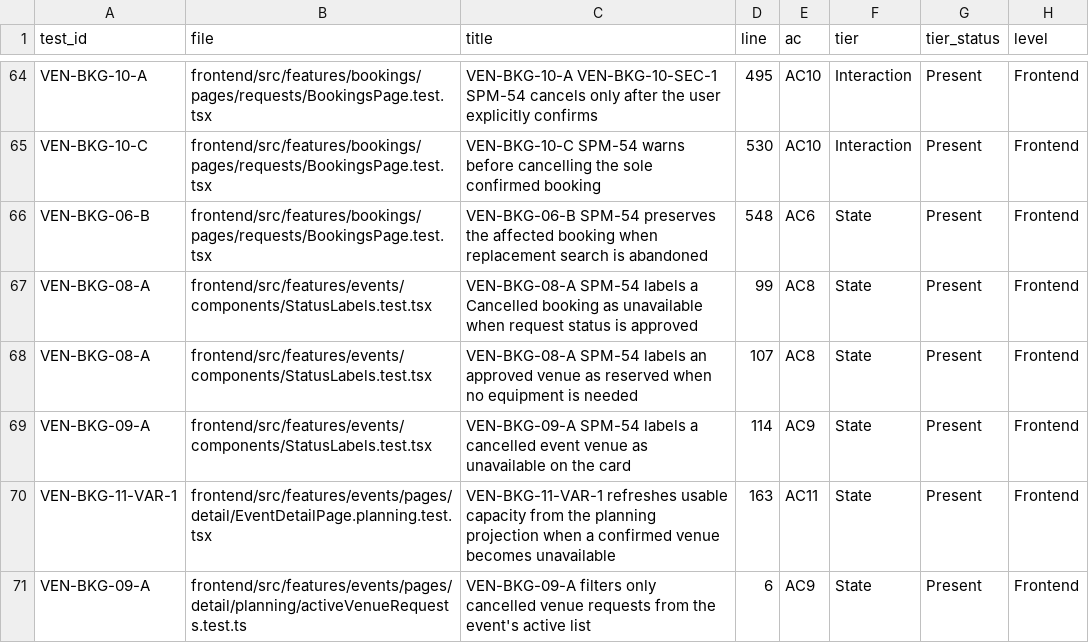
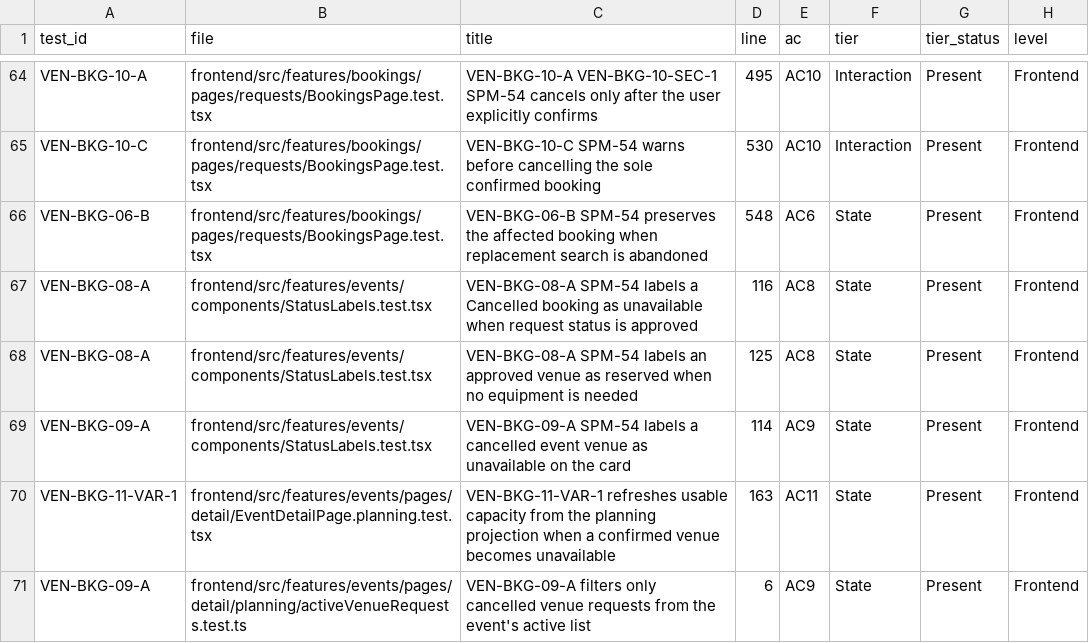
Before and after one commit to IS212-G5-T2/IS212-G5-T2, a CSV file: docs/test-cases/workflow/records/SPM-54.csv, drawn as a sheet; only a part is shown, gaps mark what is left out; the diff names each change by its address in the sheet, - before the commit and + after, or states it on an @@ line.

```diff
--- a/docs/test-cases/workflow/records/SPM-54.csv
+++ b/docs/test-cases/workflow/records/SPM-54.csv
-D67 (line): 99
+D67 (line): 116
-D68 (line): 107
+D68 (line): 125
```
